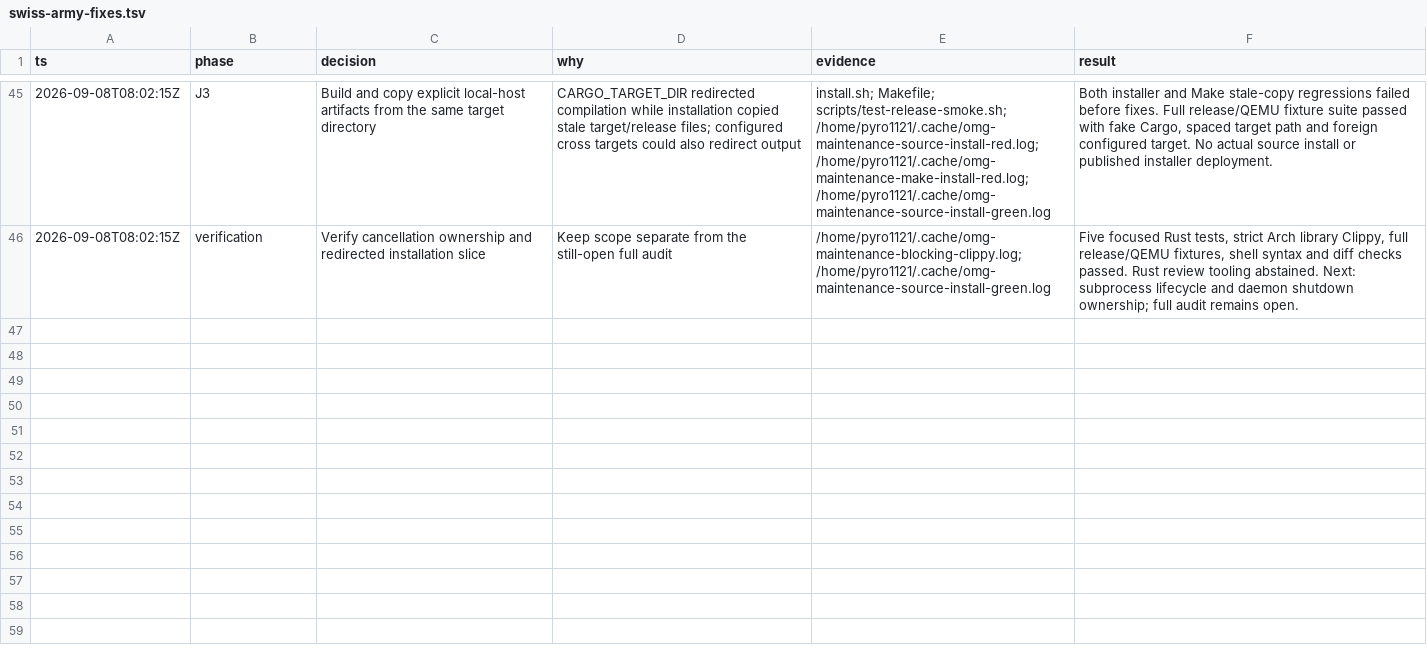
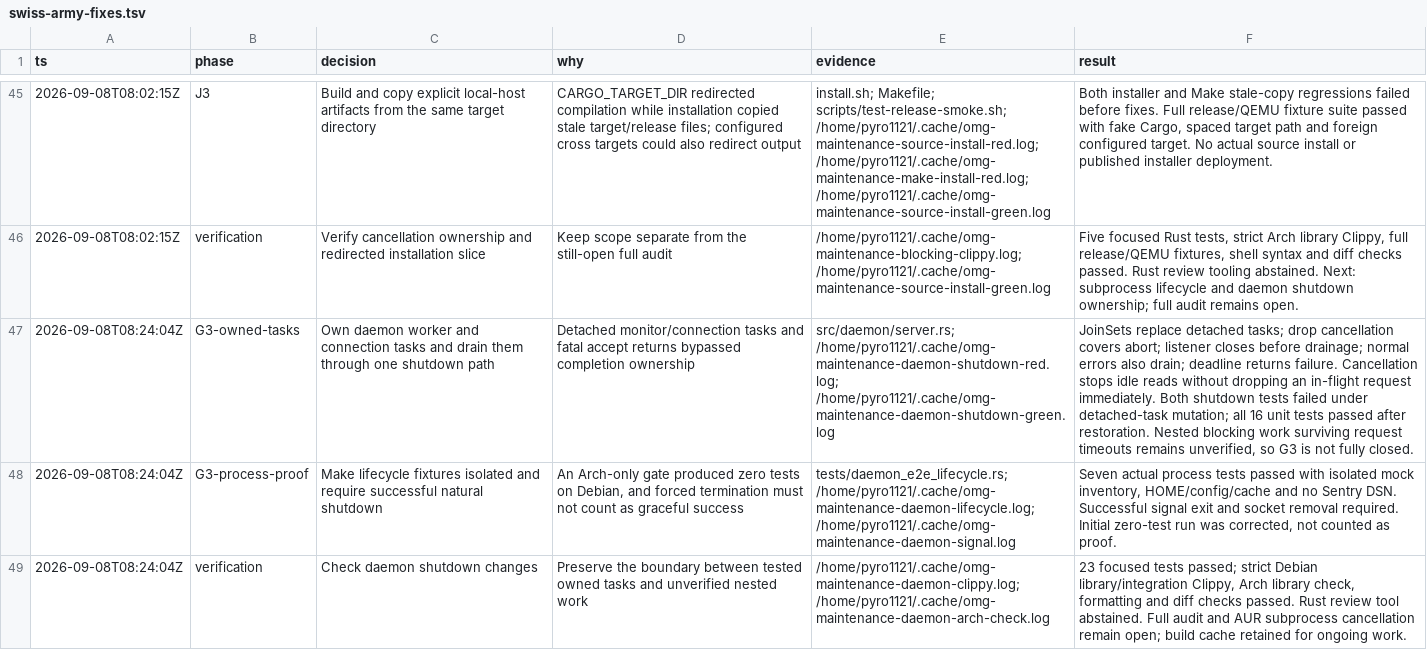
Before and after one commit to PyRo1121/omg, a TSV file: .audit/swiss-army-fixes.tsv, drawn as a sheet; only a part is shown, gaps mark what is left out; the diff names each change by its address in the sheet, - before the commit and + after, or states it on an @@ line.

Commit message:
chore: checkpoint daemon lifecycle WIP and snapshot benchmark evidence

```diff
--- a/.audit/swiss-army-fixes.tsv
+++ b/.audit/swiss-army-fixes.tsv
+row 47: 2026-09-08T08:24:04Z | G3-owned-tasks | Own daemon worker and connection tasks and drain them through one shutdown path | Detached monitor/connection tasks and fatal accept returns bypassed completion ownership | src/daemon/server.rs; /home/pyro1121/.cache/omg-maintenance-daemon-shutdown-red.log; /home/pyro1121/.cache/omg-maintenance-daemon-shutdown-green.log | JoinSets replace detached tasks; drop cancellation covers abort; listener closes before drainage; normal errors also drain; deadline returns failure. Cancellation stops idle reads without dropping an in-flight request immediately. Both shutdown tests failed under detached-task mutation; all 16 unit tests passed after restoration. Nested blocking work surviving request timeouts remains unverified, so G3 is not fully closed.
+row 48: 2026-09-08T08:24:04Z | G3-process-proof | Make lifecycle fixtures isolated and require successful natural shutdown | An Arch-only gate produced zero tests on Debian, and forced termination must not count as graceful success | tests/daemon_e2e_lifecycle.rs; /home/pyro1121/.cache/omg-maintenance-daemon-lifecycle.log; /home/pyro1121/.cache/omg-maintenance-daemon-signal.log | Seven actual process tests passed with isolated mock inventory, HOME/config/cache and no Sentry DSN. Successful signal exit and socket removal required. Initial zero-test run was corrected, not counted as proof.
+row 49: 2026-09-08T08:24:04Z | verification | Check daemon shutdown changes | Preserve the boundary between tested owned tasks and unverified nested work | /home/pyro1121/.cache/omg-maintenance-daemon-clippy.log; /home/pyro1121/.cache/omg-maintenance-daemon-arch-check.log | 23 focused tests passed; strict Debian library/integration Clippy, Arch library check, formatting and diff checks passed. Rust review tool abstained. Full audit and AUR subprocess cancellation remain open; build cache retained for ongoing work.
```
Also changed, not shown: 9 other files.
